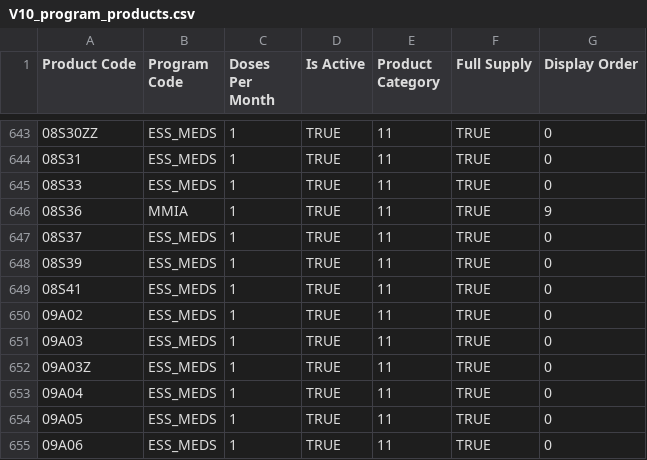
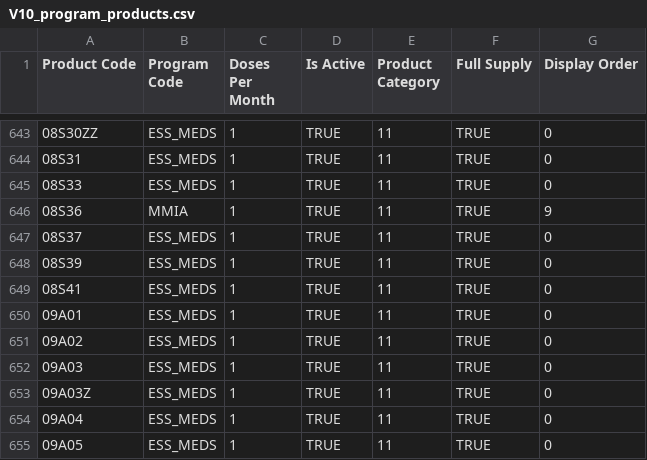
Before and after one commit to SIGLUS/lmis-moz, a CSV file: data/csv/qa/V10_program_products.csv, drawn as a sheet; only a part is shown, gaps mark what is left out; the shorter side is filled out with more unchanged rows.

Commit message:
YY modify program products csv file

```diff
--- a/data/csv/qa/V10_program_products.csv
+++ b/data/csv/qa/V10_program_products.csv
@@ -649,2 +649,3 @@ Product Code,Program Code,Doses Per Month,Is Active,Product Category, Full Suppl
 08S41,ESS_MEDS,1,TRUE,11,TRUE,0
+09A01,ESS_MEDS,1,TRUE,11,TRUE,0
 09A02,ESS_MEDS,1,TRUE,11,TRUE,0
```
